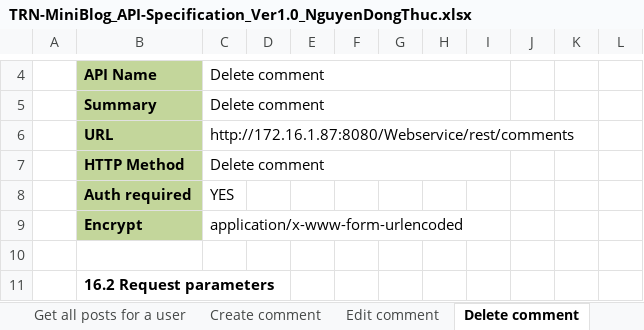
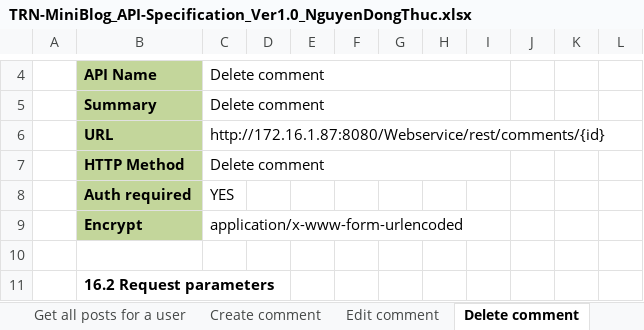
Before and after one commit to Mulodo-Java-Training/miniblog-nguyen.thuc, an Excel workbook: doc/backend/api/versions/TRN-MiniBlog_API-Specification_Ver1.0_NguyenDongThuc.xlsx, sheet Delete comment, drawn as a sheet; only a part is shown, gaps mark what is left out; values as stored, in another font and other column widths than the file's, no borders; charts and pictures not drawn; the diff names each change by its address in the sheet, - before the commit and + after, or states it on an @@ line.

```diff
--- a/doc/backend/api/versions/TRN-MiniBlog_API-Specification_Ver1.0_NguyenDongThuc.xlsx (sheet Delete comment)
+++ b/doc/backend/api/versions/TRN-MiniBlog_API-Specification_Ver1.0_NguyenDongThuc.xlsx (sheet Delete comment)
-C6: http://172.16.1.87:8080/Webservice/rest/comments
+C6: http://172.16.1.87:8080/Webservice/rest/comments/{id}
```
Also changed, not shown: sheet API List, sheet Search user by name, sheet Change password, sheet Active post, sheet Delete post, sheet Edit comment, 4 more sheets, charts or pictures, 2 other files.
